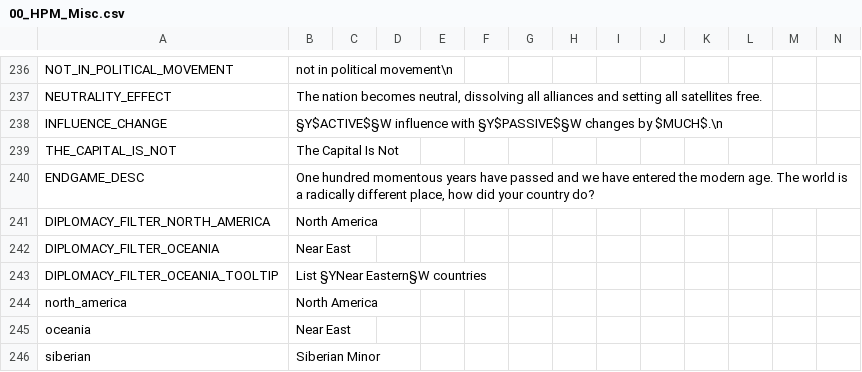
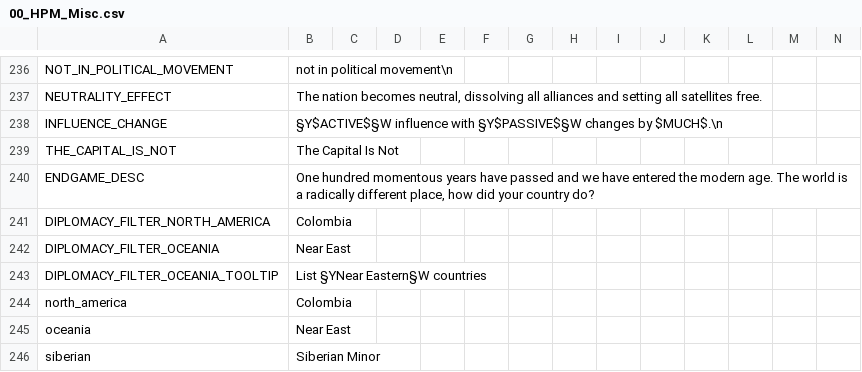
Before and after one commit to vimpelis/The-Komneniad, a CSV file: The Komneniad/localisation/00_HPM_Misc.csv, drawn as a sheet; only a part is shown, gaps mark what is left out.

```diff
--- a/The Komneniad/localisation/00_HPM_Misc.csv
+++ b/The Komneniad/localisation/00_HPM_Misc.csv
@@ -240,6 +240,6 @@ THE_CAPITAL_IS_NOT;The Capital Is Not ;;;;;;;;;;;;;
 ENDGAME_DESC;One hundred momentous years have passed and we have entered the modern age. The world is a radically different place, how did your country do?;;;;;;;;;;;;;
-DIPLOMACY_FILTER_NORTH_AMERICA;North America;;;;;;;;;;;;;
+DIPLOMACY_FILTER_NORTH_AMERICA;Colombia;;;;;;;;;;;;;
 DIPLOMACY_FILTER_OCEANIA;Near East;;;;;;;;;;;;;
 DIPLOMACY_FILTER_OCEANIA_TOOLTIP;List §YNear Eastern§W countries;;;;;;;;;;;;;
-north_america;North America;;;;;;;;;;;;;
+north_america;Colombia;;;;;;;;;;;;;
 oceania;Near East;;;;;;;;;;;;;
```
Also changed, not shown: The Komneniad/localisation/Komneniad_Main.csv, 6 other files.
